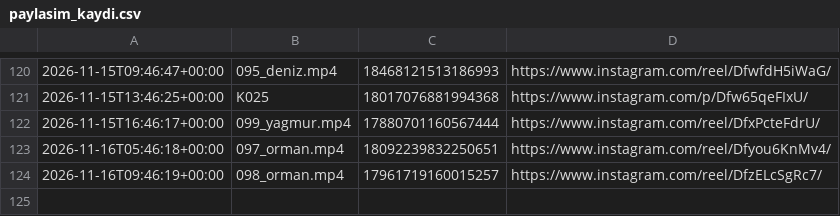
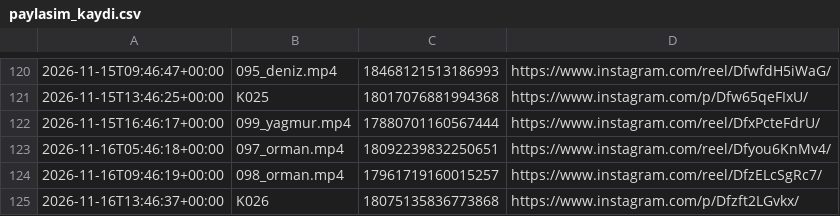
Before and after one commit to colaktanerahmet-sys/kendine-sozver, a CSV file: durum/paylasim_kaydi.csv, drawn as a sheet; only a part is shown, gaps mark what is left out.

Commit message:
durum: oto 2026-11-16

```diff
--- a/durum/paylasim_kaydi.csv
+++ b/durum/paylasim_kaydi.csv
@@ -124 +124,2 @@
 2026-11-16T09:46:19+00:00,098_orman.mp4,17961719160015257,https://www.instagram.com/reel/DfzELcSgRc7/
+2026-11-16T13:46:37+00:00,K026,18075135836773868,https://www.instagram.com/p/Dfzft2LGvkx/
```
